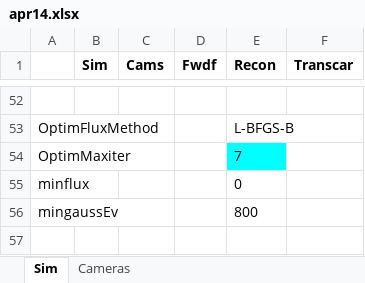
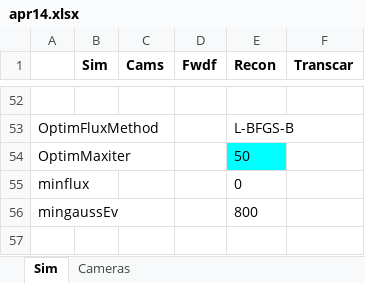
Before and after one commit to space-physics/histfeas, an Excel workbook: in/apr14.xlsx, sheet Sim, drawn as a sheet; only a part is shown, gaps mark what is left out; values as stored, in another font and other column widths than the file's, no borders; the diff names each change by its address in the sheet, - before the commit and + after, or states it on an @@ line.

```diff
--- a/in/apr14.xlsx (sheet Sim)
+++ b/in/apr14.xlsx (sheet Sim)
-E54 (Recon): 7
+E54 (Recon): 50
```
Also changed, not shown: sheet Cameras, in/2cam_flame.xlsx, in/2cam_trans.xlsx, 10 other files.
